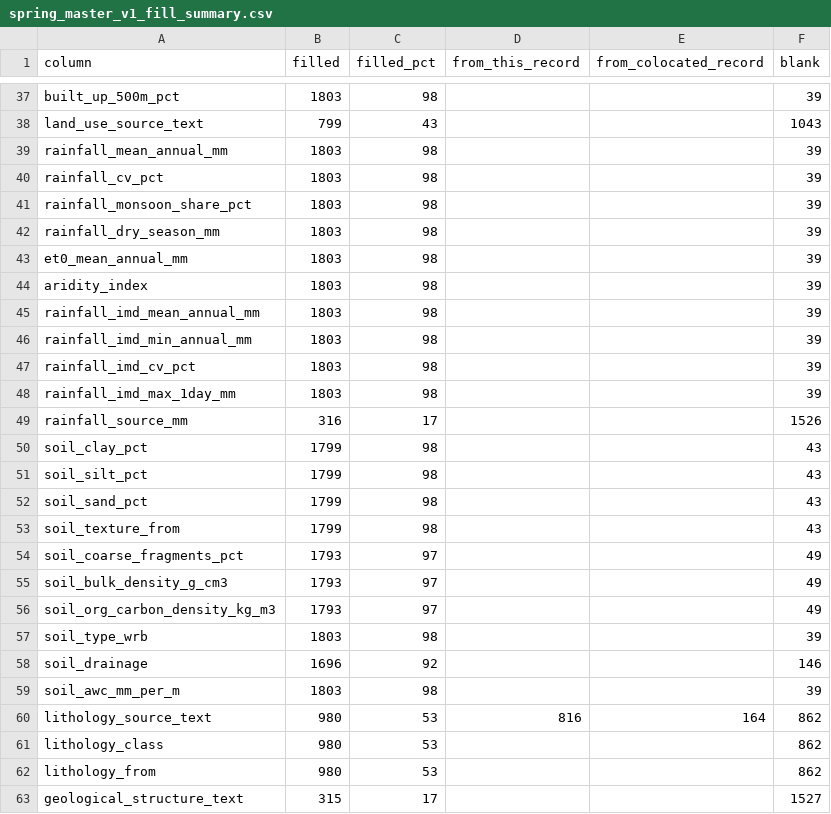
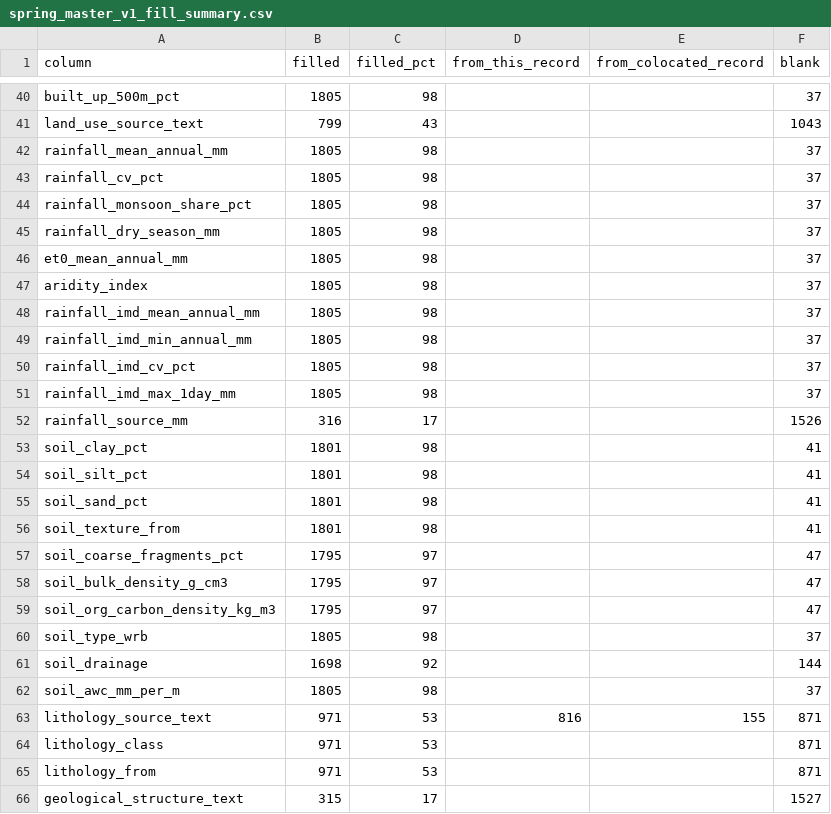
Before and after one commit to Abhishek-R09/rdi-watsan-springshed-decision-support, a CSV file: data/02_processed/spring_master/spring_master_v1_fill_summary.csv, drawn as a sheet; only a part is shown, gaps mark what is left out; addresses are those after the commit; the diff covers the shown part only; the diff names each change by its address in the sheet, - before the commit and + after, or states it on an @@ line.

```diff
--- a/data/02_processed/spring_master/spring_master_v1_fill_summary.csv
+++ b/data/02_processed/spring_master/spring_master_v1_fill_summary.csv
-B40 (filled): 1803
+B40 (filled): 1805
-F40 (blank): 39
+F40 (blank): 37
-B42:B51 (filled): 1803
+B42:B51 (filled): 1805
-F42:F51 (blank): 39
+F42:F51 (blank): 37
-B53:B56 (filled): 1799
+B53:B56 (filled): 1801
-F53:F56 (blank): 43
+F53:F56 (blank): 41
-B57:B59 (filled): 1793
+B57:B59 (filled): 1795
-F57:F59 (blank): 49
+F57:F59 (blank): 47
-B60 (filled): 1803
+B60 (filled): 1805
-F60 (blank): 39
+F60 (blank): 37
-B61 (filled): 1696
+B61 (filled): 1698
-F61 (blank): 146
+F61 (blank): 144
-B62 (filled): 1803
+B62 (filled): 1805
-F62 (blank): 39
+F62 (blank): 37
-B63:B65 (filled): 980
+B63:B65 (filled): 971
-E63 (from_colocated_record): 164
+E63 (from_colocated_record): 155
-F63:F65 (blank): 862
+F63:F65 (blank): 871
```
Also changed, not shown: 3 added rows and 111 edited cells elsewhere in this file, data/02_processed/spring_features/spring_features_v1_coverage_pct.csv, data/02_processed/spring_features/spring_features_v1_data_dictionary.csv, 13 other files.
